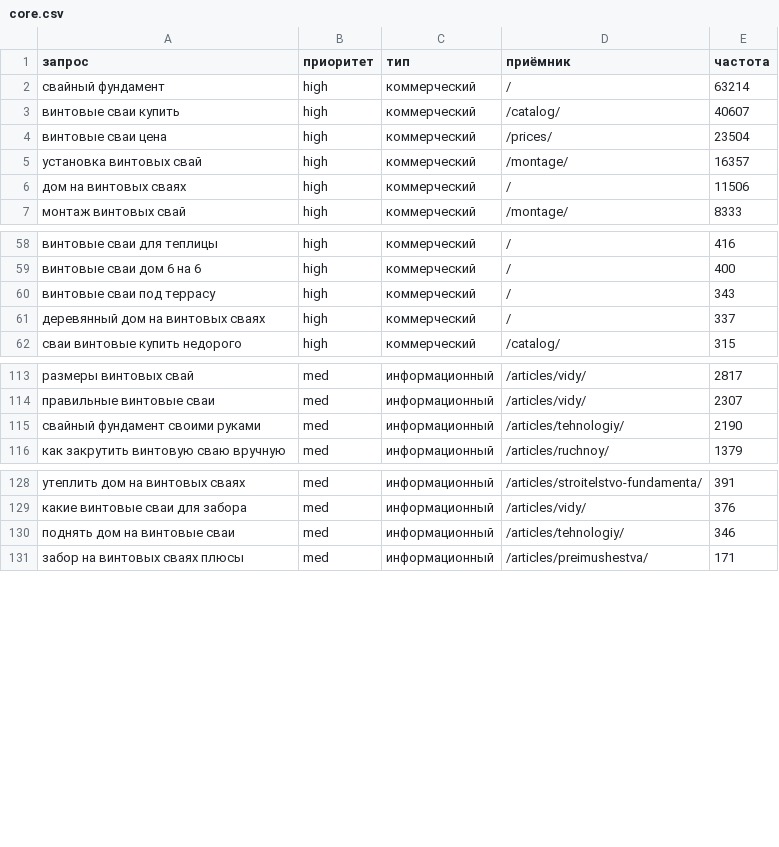
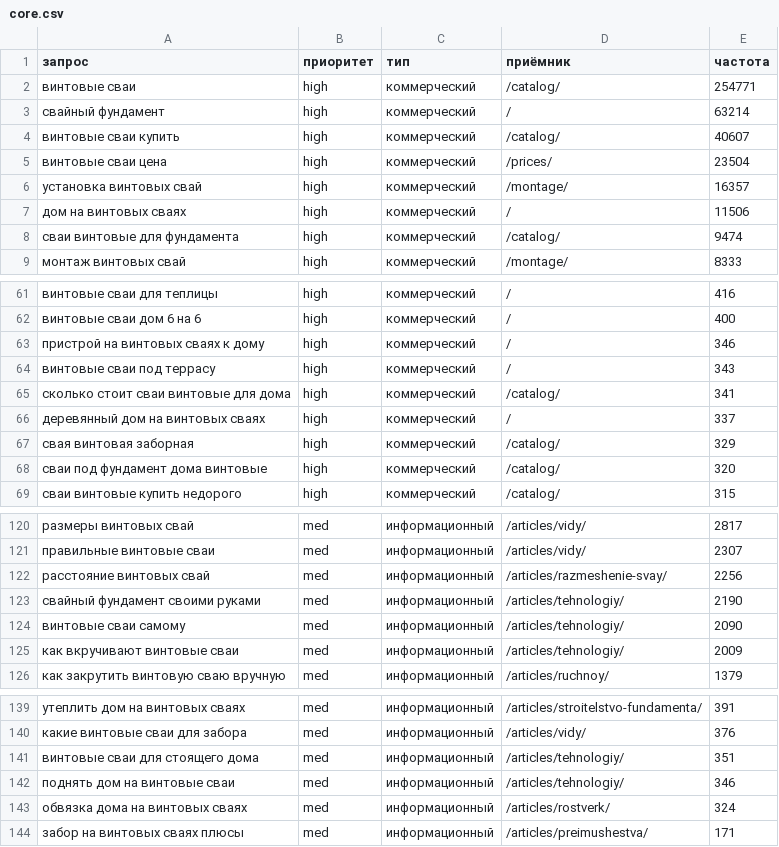
Before and after one commit to AlexanderKuzikov/SEO-Zavodsvay, a CSV file: data/core/core.csv, drawn as a sheet; only a part is shown, gaps mark what is left out; the diff covers the shown part only.

```diff
--- a/data/core/core.csv
+++ b/data/core/core.csv
@@ -1,2 +1,3 @@
 запрос;приоритет;тип;приёмник;частота
+винтовые сваи;high;коммерческий;/catalog/;254771
 свайный фундамент;high;коммерческий;/;63214
@@ -6,2 +7,3 @@
 дом на винтовых сваях;high;коммерческий;/;11506
+сваи винтовые для фундамента;high;коммерческий;/catalog/;9474
 монтаж винтовых свай;high;коммерческий;/montage/;8333
@@ -59,4 +62,8 @@
 винтовые сваи дом 6 на 6;high;коммерческий;/;400
+пристрой на винтовых сваях к дому;high;коммерческий;/;346
 винтовые сваи под террасу;high;коммерческий;/;343
+сколько стоит сваи винтовые для дома;high;коммерческий;/catalog/;341
 деревянный дом на винтовых сваях;high;коммерческий;/;337
+свая винтовая заборная;high;коммерческий;/catalog/;329
+сваи под фундамент дома винтовые;high;коммерческий;/catalog/;320
 сваи винтовые купить недорого;high;коммерческий;/catalog/;315
@@ -114,3 +121,6 @@
 правильные винтовые сваи;med;информационный;/articles/vidy/;2307
+расстояние винтовых свай;med;информационный;/articles/razmeshenie-svay/;2256
 свайный фундамент своими руками;med;информационный;/articles/tehnologiy/;2190
+винтовые сваи самому;med;информационный;/articles/tehnologiy/;2090
+как вкручивают винтовые сваи;med;информационный;/articles/tehnologiy/;2009
 как закрутить винтовую сваю вручную;med;информационный;/articles/ruchnoy/;1379
@@ -129,3 +140,5 @@
 какие винтовые сваи для забора;med;информационный;/articles/vidy/;376
+винтовые сваи для стоящего дома;med;информационный;/articles/tehnologiy/;351
 поднять дом на винтовые сваи;med;информационный;/articles/tehnologiy/;346
+обвязка дома на винтовых сваях;med;информационный;/articles/rostverk/;324
 забор на винтовых сваях плюсы;med;информационный;/articles/preimushestva/;171
```
Also changed, not shown: 2 added rows and 5 edited cells elsewhere in this file, 16 other files.
